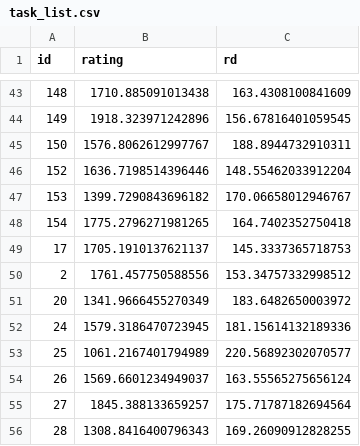
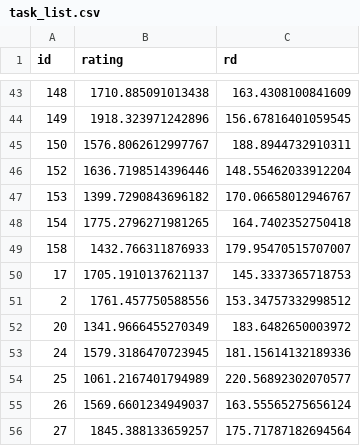
Before and after one commit to IslasGECI/prioritizator, a CSV file: data/task_list.csv, drawn as a sheet; only a part is shown, gaps mark what is left out; the shorter side is filled out with more unchanged rows.

Commit message:
🗃️ Update ratings

```diff
--- a/data/task_list.csv
+++ b/data/task_list.csv
@@ -48,2 +48,3 @@ id,rating,rd
 154,1775.2796271981265,164.7402352750418
+158,1432.766311876933,179.95470515707007
 17,1705.1910137621137,145.3337365718753
```
